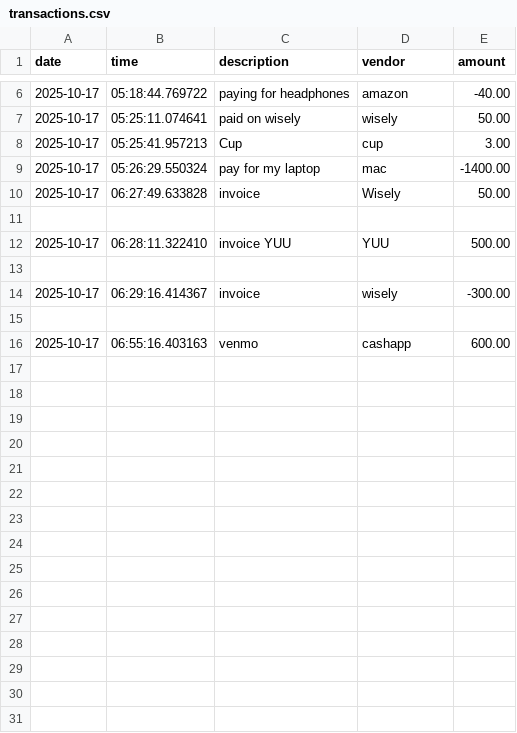
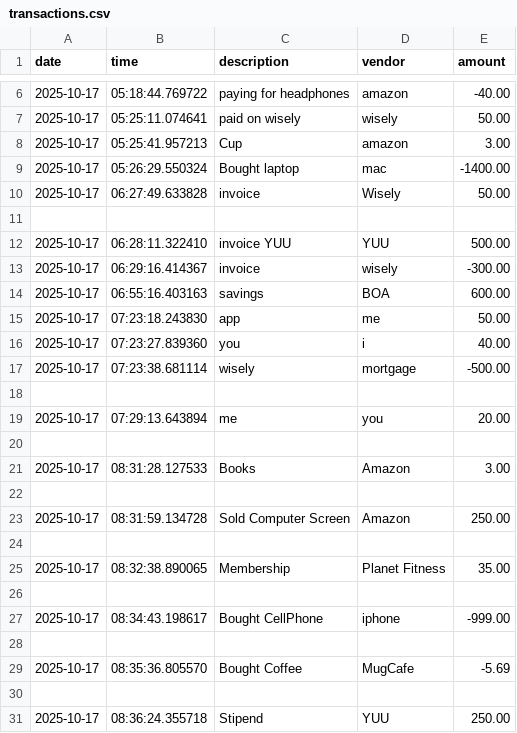
Before and after one commit to kaur-stack/Capstones, a CSV file: files/transactions.csv, drawn as a sheet; only a part is shown, gaps mark what is left out.

Commit message:
committing times formatting changes

```diff
--- a/files/transactions.csv
+++ b/files/transactions.csv
@@ -7,4 +7,4 @@ date|time|description|vendor|amount
 2025-10-17|05:25:11.074641|paid on wisely|wisely|50.00
-2025-10-17|05:25:41.957213|Cup|cup|3.00
-2025-10-17|05:26:29.550324|pay for my laptop |mac|-1400.00
+2025-10-17|05:25:41.957213|Cup|amazon|3.00
+2025-10-17|05:26:29.550324|Bought laptop |mac|-1400.00
 2025-10-17|06:27:49.633828|invoice|Wisely|50.00
@@ -12,5 +12,20 @@ date|time|description|vendor|amount
 2025-10-17|06:28:11.322410|invoice YUU|YUU|500.00
+2025-10-17|06:29:16.414367|invoice |wisely|-300.00
+2025-10-17|06:55:16.403163|savings|BOA|600.00
+2025-10-17|07:23:18.243830|app|me|50.00
+2025-10-17|07:23:27.839360|you|i |40.00
+2025-10-17|07:23:38.681114|wisely|mortgage|-500.00
 
-2025-10-17|06:29:16.414367|invoice |wisely|-300.00
+2025-10-17|07:29:13.643894|me|you|20.00
 
-2025-10-17|06:55:16.403163|venmo|cashapp|600.00
+2025-10-17|08:31:28.127533|Books|Amazon|3.00
+
+2025-10-17|08:31:59.134728|Sold Computer Screen|Amazon|250.00
+
+2025-10-17|08:32:38.890065|Membership|Planet Fitness |35.00
+
+2025-10-17|08:34:43.198617|Bought CellPhone|iphone|-999.00
+
+2025-10-17|08:35:36.805570|Bought Coffee|MugCafe|-5.69
+
+2025-10-17|08:36:24.355718|Stipend|YUU|250.00
```
Also changed, not shown: 6 other files.
